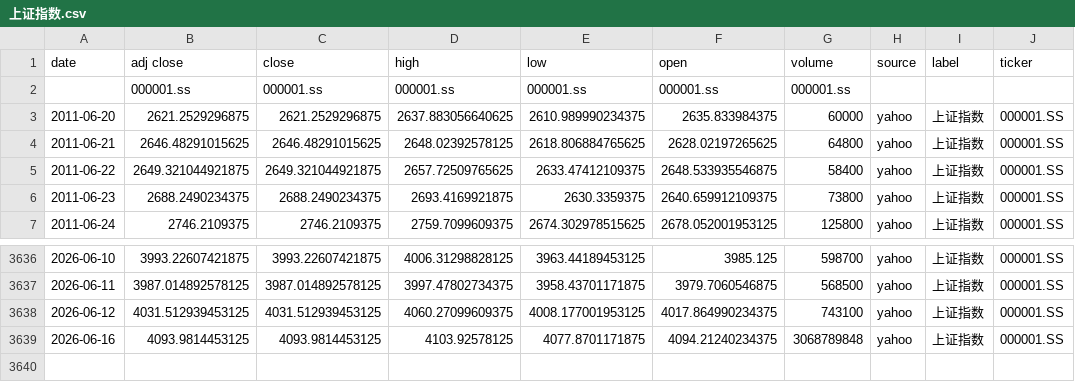
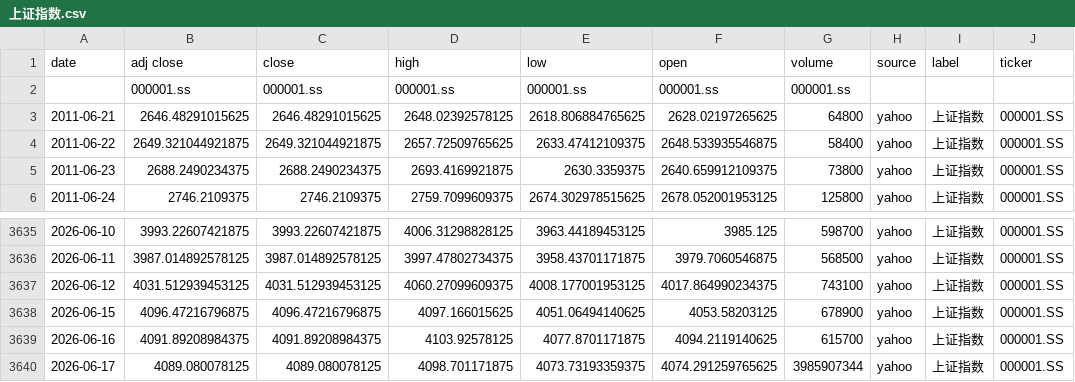
Before and after one commit to zid036116-ship-it/-10.16, a CSV file: docs/indices/上证指数.csv, drawn as a sheet; only a part is shown, gaps mark what is left out.

```diff
--- a/docs/indices/上证指数.csv
+++ b/docs/indices/上证指数.csv
@@ -2,3 +2,2 @@
 ,000001.ss,000001.ss,000001.ss,000001.ss,000001.ss,000001.ss,,,
-2011-06-20,2621.2529296875,2621.2529296875,2637.883056640625,2610.989990234375,2635.833984375,60000,yahoo,上证指数,000001.SS
 2011-06-21,2646.48291015625,2646.48291015625,2648.02392578125,2618.806884765625,2628.02197265625,64800,yahoo,上证指数,000001.SS
@@ -3638,2 +3637,4 @@
 2026-06-12,4031.512939453125,4031.512939453125,4060.27099609375,4008.177001953125,4017.864990234375,743100,yahoo,上证指数,000001.SS
-2026-06-16,4093.9814453125,4093.9814453125,4103.92578125,4077.8701171875,4094.21240234375,3068789848,yahoo,上证指数,000001.SS
+2026-06-15,4096.47216796875,4096.47216796875,4097.166015625,4051.06494140625,4053.58203125,678900,yahoo,上证指数,000001.SS
+2026-06-16,4091.89208984375,4091.89208984375,4103.92578125,4077.8701171875,4094.2119140625,615700,yahoo,上证指数,000001.SS
+2026-06-17,4089.080078125,4089.080078125,4098.701171875,4073.73193359375,4074.291259765625,3985907344,yahoo,上证指数,000001.SS
```
Also changed, not shown: docs/indices/创业板指.csv, docs/indices/沪深300.csv, 2 other files.
